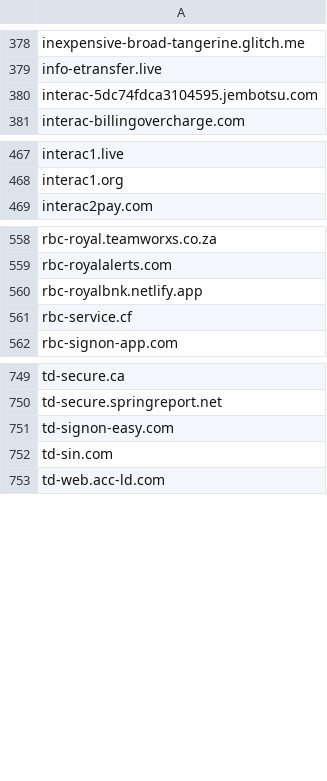
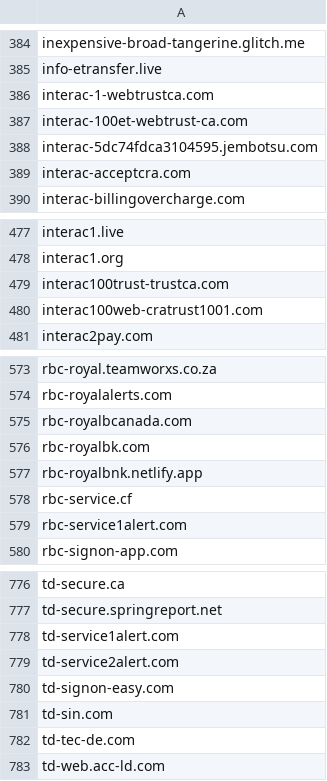
Before and after one commit to Phishcan/phishcan-data, a CSV file: api/banking/comprehensive_banking_phishing_domains.csv, drawn as a sheet; only a part is shown, gaps mark what is left out; the diff covers the shown part only.

Commit message:
Update phishing exports - 2025-09-30_22-44-06

```diff
--- a/api/banking/comprehensive_banking_phishing_domains.csv
+++ b/api/banking/comprehensive_banking_phishing_domains.csv
@@ -379,3 +385,6 @@ inexpensive-broad-tangerine.glitch.me
 info-etransfer.live
+interac-1-webtrustca.com
+interac-100et-webtrust-ca.com
 interac-5dc74fdca3104595.jembotsu.com
+interac-acceptcra.com
 interac-billingovercharge.com
@@ -468,2 +478,4 @@ interac1.live
 interac1.org
+interac100trust-trustca.com
+interac100web-cratrust1001.com
 interac2pay.com
@@ -559,4 +574,7 @@ rbc-royal.teamworxs.co.za
 rbc-royalalerts.com
+rbc-royalbcanada.com
+rbc-royalbk.com
 rbc-royalbnk.netlify.app
 rbc-service.cf
+rbc-service1alert.com
 rbc-signon-app.com
@@ -750,4 +777,7 @@ td-secure.ca
 td-secure.springreport.net
+td-service1alert.com
+td-service2alert.com
 td-signon-easy.com
 td-sin.com
+td-tec-de.com
 td-web.acc-ld.com
```
Also changed, not shown: 23 added rows elsewhere in this file, api/government/comprehensive_government_phishing_domains.csv, api/utilities/comprehensive_utilities_phishing_domains.csv, 8 other files.
